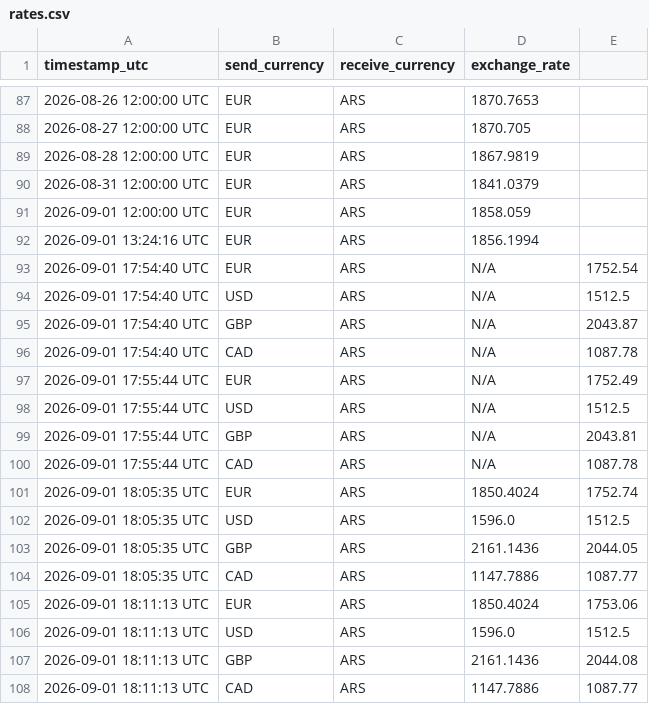
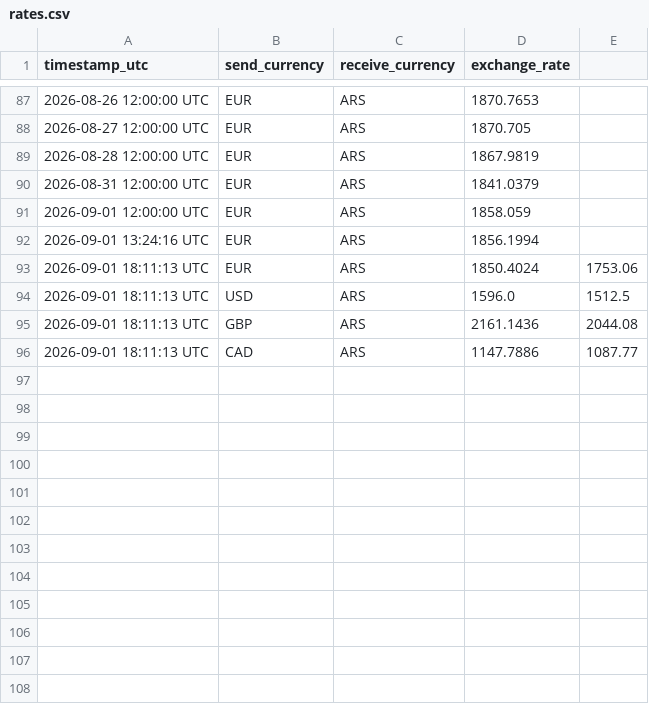
Before and after one commit to Adrian-Fe/WU-drawer, a CSV file: rates.csv, drawn as a sheet; only a part is shown, gaps mark what is left out; the diff names each change by its address in the sheet, - before the commit and + after, or states it on an @@ line.

Commit message:
clean up of history

```diff
--- a/rates.csv
+++ b/rates.csv
-row 93: 2026-09-01 17:54:40 UTC | EUR | ARS | N/A | 1752.54
-row 94: 2026-09-01 17:54:40 UTC | USD | ARS | N/A | 1512.5
-row 95: 2026-09-01 17:54:40 UTC | GBP | ARS | N/A | 2043.87
-row 96: 2026-09-01 17:54:40 UTC | CAD | ARS | N/A | 1087.78
-row 97: 2026-09-01 17:55:44 UTC | EUR | ARS | N/A | 1752.49
-row 98: 2026-09-01 17:55:44 UTC | USD | ARS | N/A | 1512.5
-row 99: 2026-09-01 17:55:44 UTC | GBP | ARS | N/A | 2043.81
-row 100: 2026-09-01 17:55:44 UTC | CAD | ARS | N/A | 1087.78
-row 101: 2026-09-01 18:05:35 UTC | EUR | ARS | 1850.4024 | 1752.74
-row 102: 2026-09-01 18:05:35 UTC | USD | ARS | 1596.0 | 1512.5
-row 103: 2026-09-01 18:05:35 UTC | GBP | ARS | 2161.1436 | 2044.05
-row 104: 2026-09-01 18:05:35 UTC | CAD | ARS | 1147.7886 | 1087.77
```
